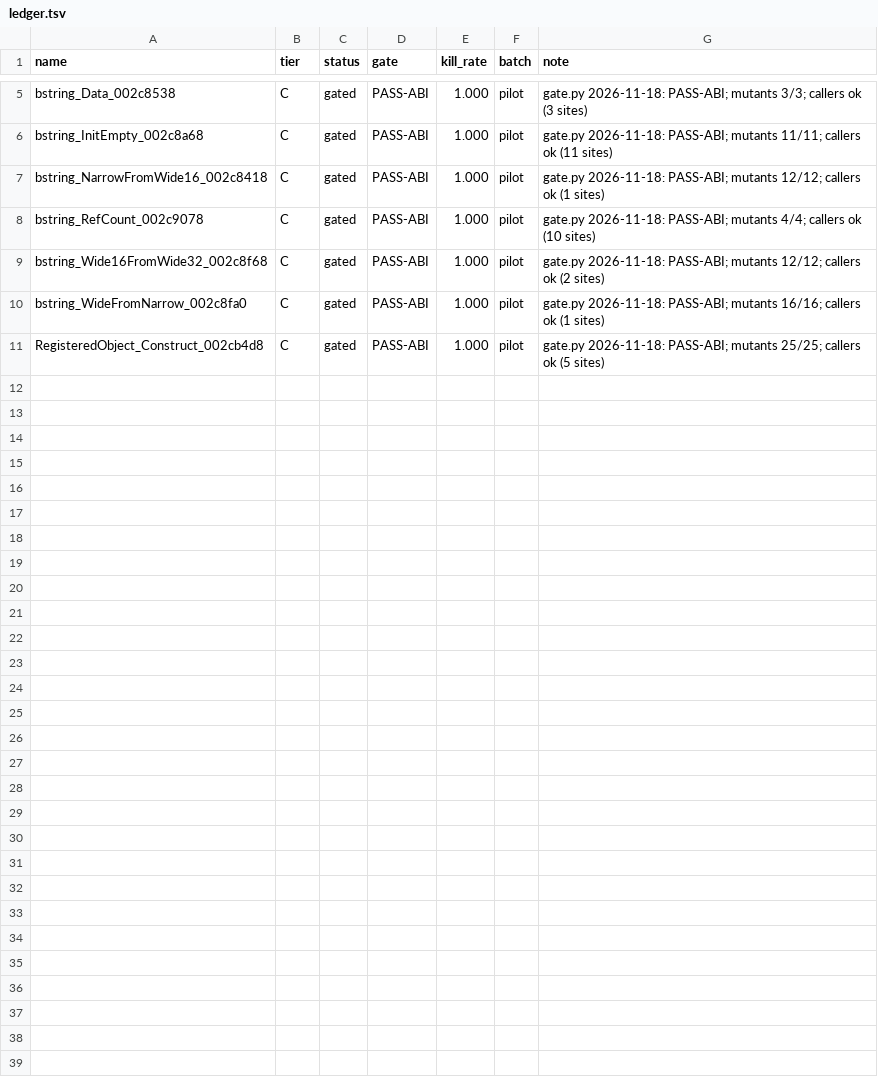
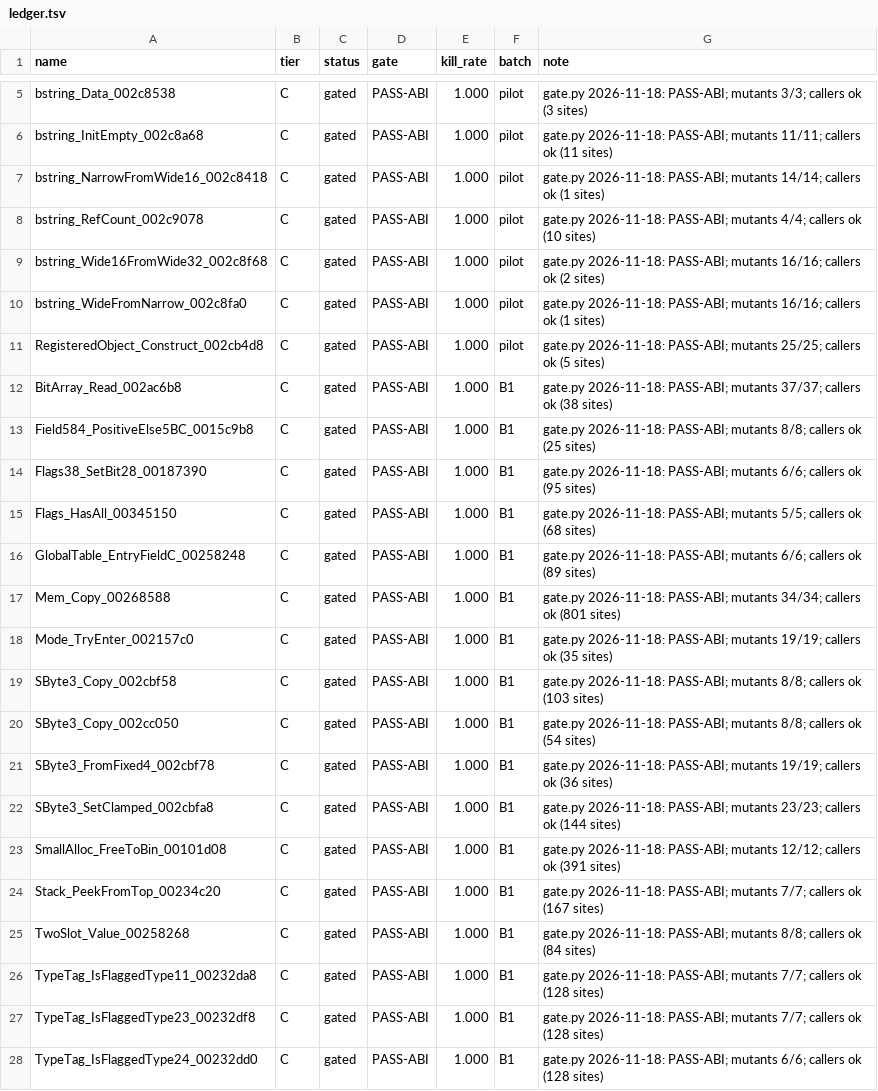
Before and after one commit to JoeMoloney/TheSimsBustinOut-Recomp, a TSV file: tools/theseus/batch/ledger.tsv, drawn as a sheet; only a part is shown, gaps mark what is left out.

Commit message:
Theseus batch 1: 17 more rewrites (27 gated, live in probe); ABI-rule caller check; callee simulation in harness

```diff
--- a/tools/theseus/batch/ledger.tsv
+++ b/tools/theseus/batch/ledger.tsv
@@ -6,6 +6,23 @@ bstring_Data_002c8538	C	gated	PASS-ABI	1.000	pilot	gate.py 2026-11-18: PASS-ABI;
 bstring_InitEmpty_002c8a68	C	gated	PASS-ABI	1.000	pilot	gate.py 2026-11-18: PASS-ABI; mutants 11/11; callers ok (11 sites)
-bstring_NarrowFromWide16_002c8418	C	gated	PASS-ABI	1.000	pilot	gate.py 2026-11-18: PASS-ABI; mutants 12/12; callers ok (1 sites)
+bstring_NarrowFromWide16_002c8418	C	gated	PASS-ABI	1.000	pilot	gate.py 2026-11-18: PASS-ABI; mutants 14/14; callers ok (1 sites)
 bstring_RefCount_002c9078	C	gated	PASS-ABI	1.000	pilot	gate.py 2026-11-18: PASS-ABI; mutants 4/4; callers ok (10 sites)
-bstring_Wide16FromWide32_002c8f68	C	gated	PASS-ABI	1.000	pilot	gate.py 2026-11-18: PASS-ABI; mutants 12/12; callers ok (2 sites)
+bstring_Wide16FromWide32_002c8f68	C	gated	PASS-ABI	1.000	pilot	gate.py 2026-11-18: PASS-ABI; mutants 16/16; callers ok (2 sites)
 bstring_WideFromNarrow_002c8fa0	C	gated	PASS-ABI	1.000	pilot	gate.py 2026-11-18: PASS-ABI; mutants 16/16; callers ok (1 sites)
 RegisteredObject_Construct_002cb4d8	C	gated	PASS-ABI	1.000	pilot	gate.py 2026-11-18: PASS-ABI; mutants 25/25; callers ok (5 sites)
+BitArray_Read_002ac6b8	C	gated	PASS-ABI	1.000	B1	gate.py 2026-11-18: PASS-ABI; mutants 37/37; callers ok (38 sites)
+Field584_PositiveElse5BC_0015c9b8	C	gated	PASS-ABI	1.000	B1	gate.py 2026-11-18: PASS-ABI; mutants 8/8; callers ok (25 sites)
+Flags38_SetBit28_00187390	C	gated	PASS-ABI	1.000	B1	gate.py 2026-11-18: PASS-ABI; mutants 6/6; callers ok (95 sites)
+Flags_HasAll_00345150	C	gated	PASS-ABI	1.000	B1	gate.py 2026-11-18: PASS-ABI; mutants 5/5; callers ok (68 sites)
+GlobalTable_EntryFieldC_00258248	C	gated	PASS-ABI	1.000	B1	gate.py 2026-11-18: PASS-ABI; mutants 6/6; callers ok (89 sites)
+Mem_Copy_00268588	C	gated	PASS-ABI	1.000	B1	gate.py 2026-11-18: PASS-ABI; mutants 34/34; callers ok (801 sites)
+Mode_TryEnter_002157c0	C	gated	PASS-ABI	1.000	B1	gate.py 2026-11-18: PASS-ABI; mutants 19/19; callers ok (35 sites)
+SByte3_Copy_002cbf58	C	gated	PASS-ABI	1.000	B1	gate.py 2026-11-18: PASS-ABI; mutants 8/8; callers ok (103 sites)
+SByte3_Copy_002cc050	C	gated	PASS-ABI	1.000	B1	gate.py 2026-11-18: PASS-ABI; mutants 8/8; callers ok (54 sites)
+SByte3_FromFixed4_002cbf78	C	gated	PASS-ABI	1.000	B1	gate.py 2026-11-18: PASS-ABI; mutants 19/19; callers ok (36 sites)
+SByte3_SetClamped_002cbfa8	C	gated	PASS-ABI	1.000	B1	gate.py 2026-11-18: PASS-ABI; mutants 23/23; callers ok (144 sites)
+SmallAlloc_FreeToBin_00101d08	C	gated	PASS-ABI	1.000	B1	gate.py 2026-11-18: PASS-ABI; mutants 12/12; callers ok (391 sites)
+Stack_PeekFromTop_00234c20	C	gated	PASS-ABI	1.000	B1	gate.py 2026-11-18: PASS-ABI; mutants 7/7; callers ok (167 sites)
+TwoSlot_Value_00258268	C	gated	PASS-ABI	1.000	B1	gate.py 2026-11-18: PASS-ABI; mutants 8/8; callers ok (84 sites)
+TypeTag_IsFlaggedType11_00232da8	C	gated	PASS-ABI	1.000	B1	gate.py 2026-11-18: PASS-ABI; mutants 7/7; callers ok (128 sites)
+TypeTag_IsFlaggedType23_00232df8	C	gated	PASS-ABI	1.000	B1	gate.py 2026-11-18: PASS-ABI; mutants 7/7; callers ok (128 sites)
+TypeTag_IsFlaggedType24_00232dd0	C	gated	PASS-ABI	1.000	B1	gate.py 2026-11-18: PASS-ABI; mutants 6/6; callers ok (128 sites)
```
Also changed, not shown: 45 other files.
